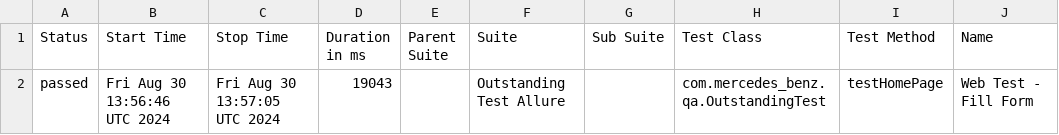
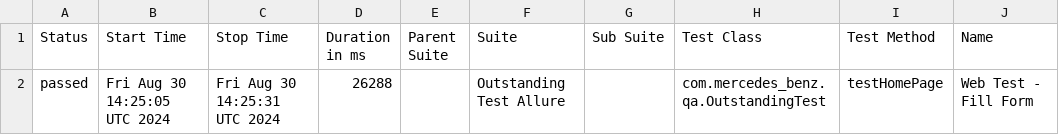
Before and after one commit to SebasRusuu/automation, a CSV file: java-selenium4/outstanding/artifact-allure-report-chrome/data/suites.csv, drawn as a sheet; only a part is shown; the diff names each change by its address in the sheet, - before the commit and + after, or states it on an @@ line.

Commit message:
Publish allure report chrome

```diff
--- a/java-selenium4/outstanding/artifact-allure-report-chrome/data/suites.csv
+++ b/java-selenium4/outstanding/artifact-allure-report-chrome/data/suites.csv
-B2 (Start Time): Fri Aug 30 13:56:46 UTC 2024
+B2 (Start Time): Fri Aug 30 14:25:05 UTC 2024
-C2 (Stop Time): Fri Aug 30 13:57:05 UTC 2024
+C2 (Stop Time): Fri Aug 30 14:25:31 UTC 2024
-D2 (Duration in ms): 19043
+D2 (Duration in ms): 26288
```
Also changed, not shown: 15 other files.
